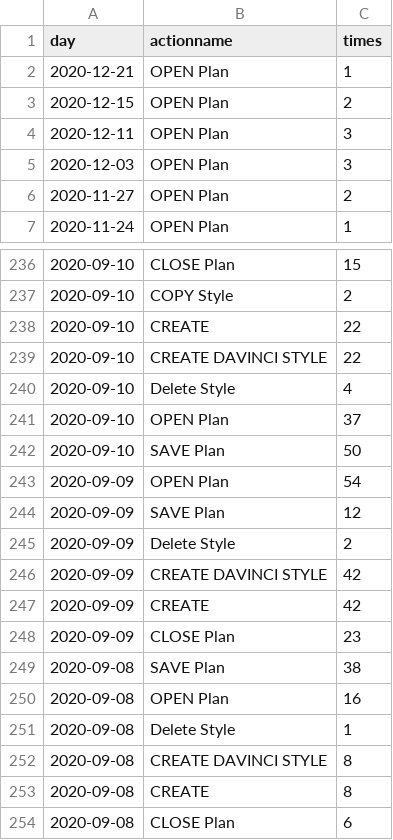
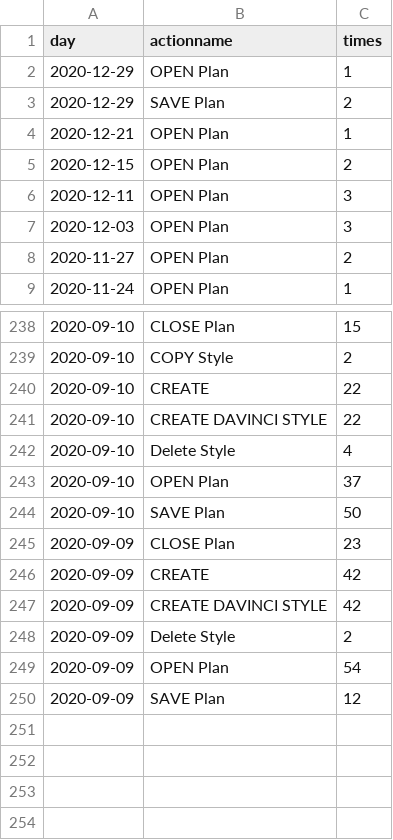
Before and after one commit to jasonzhuangdavinci/stadiumLogAnalysis, a CSV file: loadcsv/outletmetriccount.csv, drawn as a sheet; only a part is shown, gaps mark what is left out; the diff covers the shown part only.

```diff
--- a/loadcsv/outletmetriccount.csv
+++ b/loadcsv/outletmetriccount.csv
@@ -1,2 +1,4 @@
 day,actionname,times
+2020-12-29,OPEN Plan,1
+2020-12-29,SAVE Plan,2
 2020-12-21,OPEN Plan,1
@@ -242,13 +244,7 @@ day,actionname,times
 2020-09-10,SAVE Plan,50
+2020-09-09,CLOSE Plan,23
+2020-09-09,CREATE,42
+2020-09-09,CREATE DAVINCI STYLE,42
+2020-09-09,Delete Style,2
 2020-09-09,OPEN Plan,54
 2020-09-09,SAVE Plan,12
-2020-09-09,Delete Style,2
-2020-09-09,CREATE DAVINCI STYLE,42
-2020-09-09,CREATE,42
-2020-09-09,CLOSE Plan,23
-2020-09-08,SAVE Plan,38
-2020-09-08,OPEN Plan,16
-2020-09-08,Delete Style,1
-2020-09-08,CREATE DAVINCI STYLE,8
-2020-09-08,CREATE,8
-2020-09-08,CLOSE Plan,6
```
Also changed, not shown: 51 moved rows elsewhere in this file, loadcsv/metriccost.csv, loadcsv/metriccount.csv, 2 other files.
